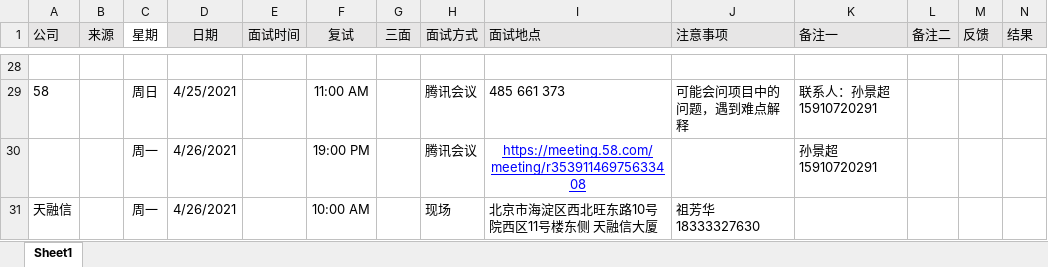
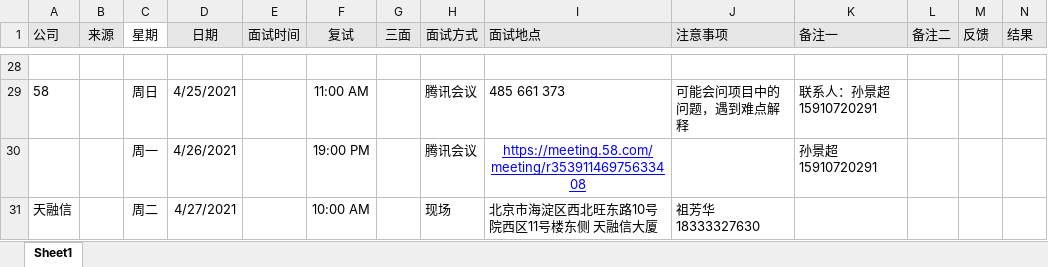
Before and after one commit to liuTingt/Java-, an Excel workbook: 时间安排.xlsx, sheet Sheet1, drawn as a sheet; only a part is shown, gaps mark what is left out; values as stored, in another font and other column widths than the file's, no borders; the diff names each change by its address in the sheet, - before the commit and + after, or states it on an @@ line.

Commit message:
4.26 1

```diff
--- a/时间安排.xlsx (sheet Sheet1)
+++ b/时间安排.xlsx (sheet Sheet1)
-C31 (星期): 周一
+C31 (星期): 周二
-D31 (日期): 4/26/2021
+D31 (日期): 4/27/2021
```
